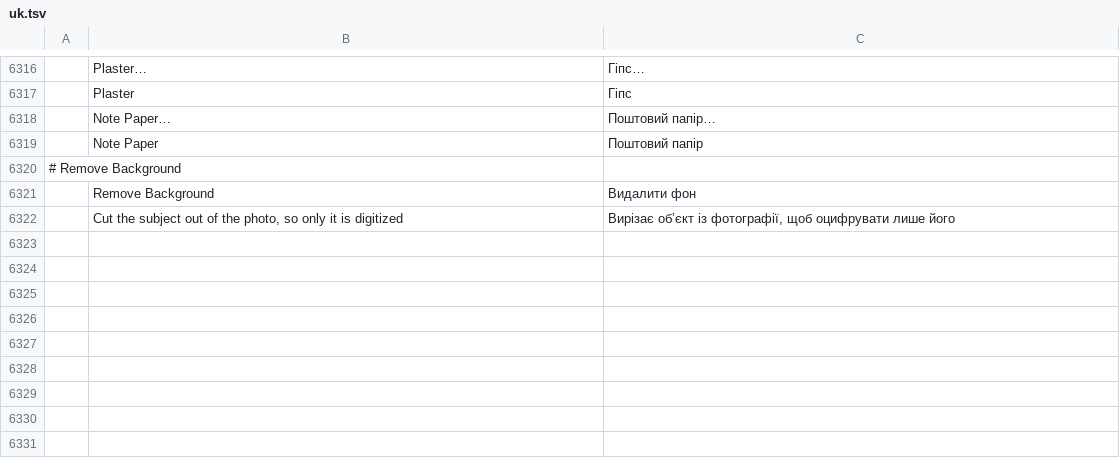
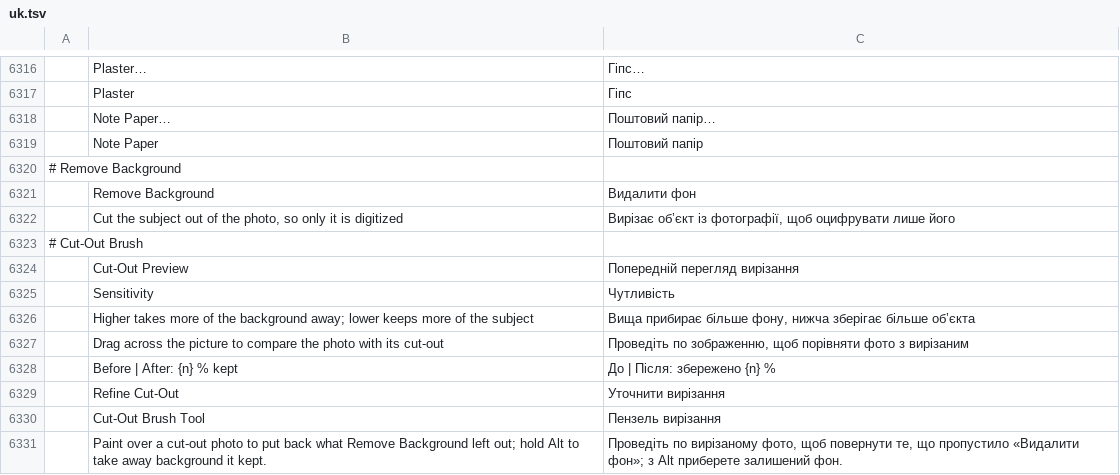
Before and after one commit to Stitchwright/StitchFoundry, a TSV file: crates/ui-egui/src/i18n/uk.tsv, drawn as a sheet; only a part is shown, gaps mark what is left out; the diff names each change by its address in the sheet, - before the commit and + after, or states it on an @@ line.

```diff
--- a/crates/ui-egui/src/i18n/uk.tsv
+++ b/crates/ui-egui/src/i18n/uk.tsv
+row 6323: # Cut-Out Brush
+row 6324:  | Cut-Out Preview | Попередній перегляд вирізання
+row 6325:  | Sensitivity | Чутливість
+row 6326:  | Higher takes more of the background away; lower keeps more of the subject | Вища прибирає більше фону, нижча зберігає більше об’єкта
+row 6327:  | Drag across the picture to compare the photo with its cut-out | Проведіть по зображенню, щоб порівняти фото з вирізаним
+row 6328:  | Before | After: {n} % kept | До | Після: збережено {n} %
+row 6329:  | Refine Cut-Out | Уточнити вирізання
+row 6330:  | Cut-Out Brush Tool | Пензель вирізання
+row 6331:  | Paint over a cut-out photo to put back what Remove Background left out; hold Alt to take away background it kept. | Проведіть по вирізаному фото, щоб повернути те, що пропустило «Видалити фон»; з Alt приберете залишений фон.
```
Also changed, not shown: crates/ui-egui/src/i18n/bg.tsv, crates/ui-egui/src/i18n/el.tsv, 32 other files.
